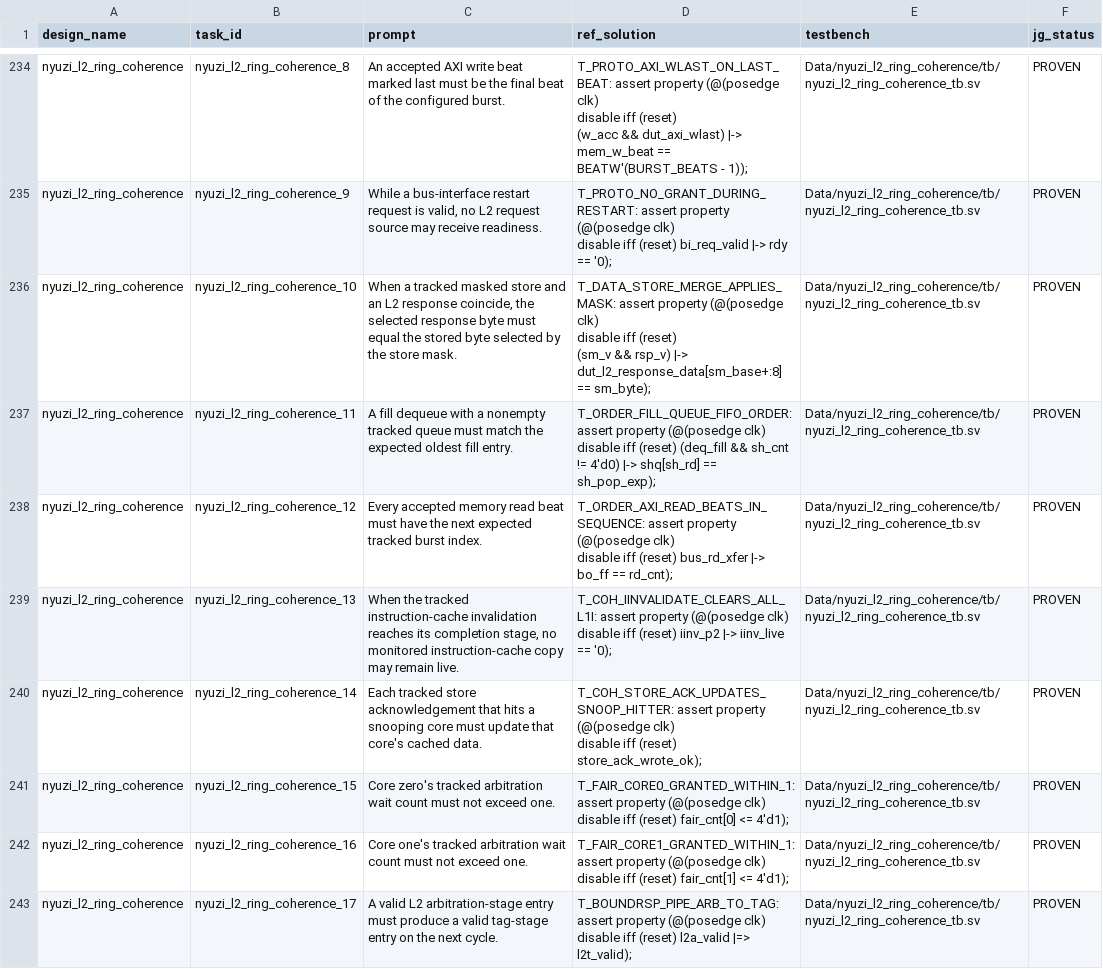
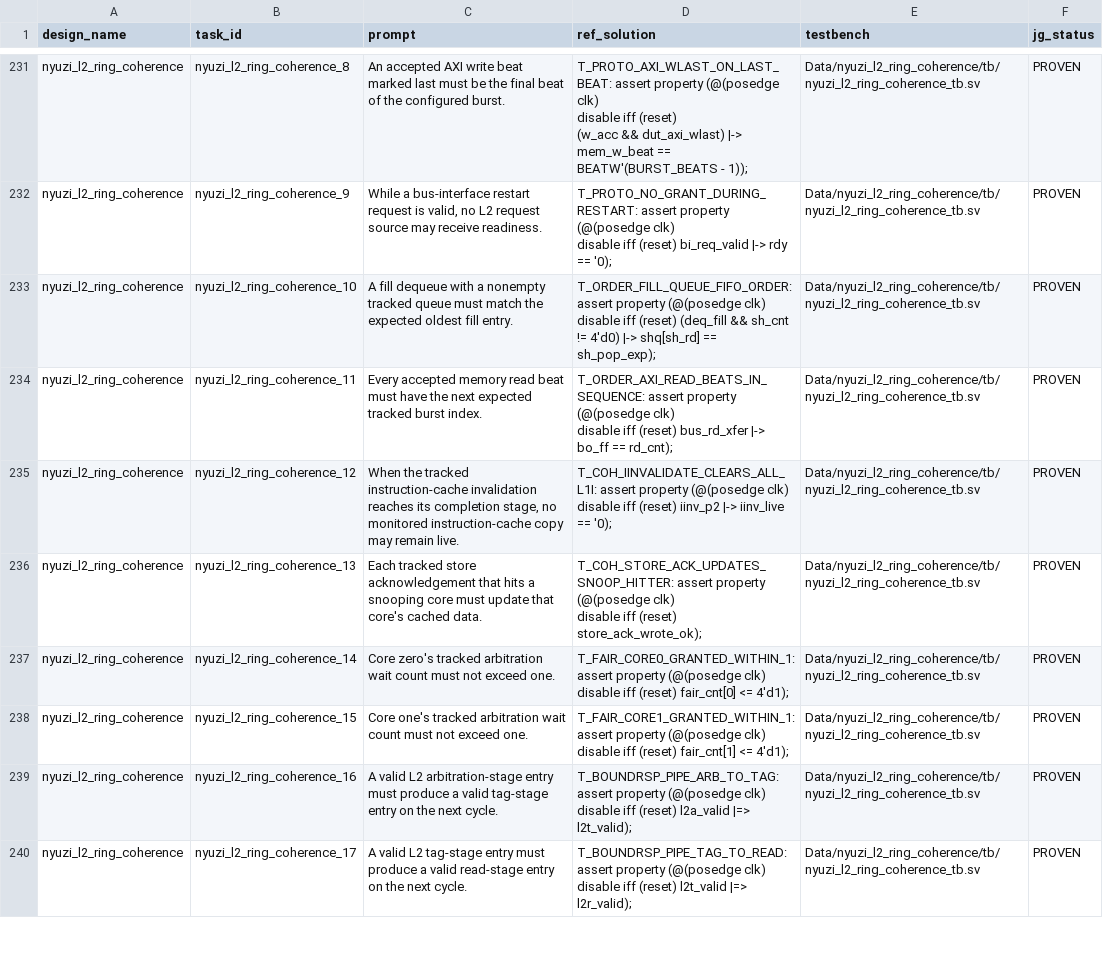
Before and after one commit to Fan1024/SVA_FVRuleLearner, a CSV file: Data/nl2sva_block.csv, drawn as a sheet; only a part is shown, gaps mark what is left out; the diff covers the shown part only.

```diff
--- a/Data/nl2sva_block.csv
+++ b/Data/nl2sva_block.csv
@@ -639,18 +636,17 @@ nyuzi_l2_ring_coherence,nyuzi_l2_ring_coherence_9,"While a bus-interface restart
         disable iff (reset) bi_req_valid |-> rdy == '0);",Data/nyuzi_l2_ring_coherence/tb/nyuzi_l2_ring_coherence_tb.sv,PROVEN
-nyuzi_l2_ring_coherence,nyuzi_l2_ring_coherence_10,"When a tracked masked store and an L2 response coincide, the selected response byte must equal the stored byte selected by the store mask.","T_DATA_STORE_MERGE_APPLIES_MASK: assert property (@(posedge clk)
-        disable iff (reset)
-        (sm_v && rsp_v) |-> dut_l2_response_data[sm_base+:8] == sm_byte);",Data/nyuzi_l2_ring_coherence/tb/nyuzi_l2_ring_coherence_tb.sv,PROVEN
-nyuzi_l2_ring_coherence,nyuzi_l2_ring_coherence_11,A fill dequeue with a nonempty tracked queue must match the expected oldest fill entry.,"T_ORDER_FILL_QUEUE_FIFO_ORDER: assert property (@(posedge clk)
-        disable iff (reset) (deq_fill && sh_cnt != 4'd0) |-> shq[sh_rd] == sh_pop_exp);",Data/nyuzi_l2_ring_coherence/tb/nyuzi_l2_ring_coherence_tb.sv,PROVEN
-nyuzi_l2_ring_coherence,nyuzi_l2_ring_coherence_12,Every accepted memory read beat must have the next expected tracked burst index.,"T_ORDER_AXI_READ_BEATS_IN_SEQUENCE: assert property (@(posedge clk)
-        disable iff (reset) bus_rd_xfer |-> bo_ff == rd_cnt);",Data/nyuzi_l2_ring_coherence/tb/nyuzi_l2_ring_coherence_tb.sv,PROVEN
-nyuzi_l2_ring_coherence,nyuzi_l2_ring_coherence_13,"When the tracked instruction-cache invalidation reaches its completion stage, no monitored instruction-cache copy may remain live.","T_COH_IINVALIDATE_CLEARS_ALL_L1I: assert property (@(posedge clk)
-        disable iff (reset) iinv_p2 |-> iinv_live == '0);",Data/nyuzi_l2_ring_coherence/tb/nyuzi_l2_ring_coherence_tb.sv,PROVEN
-nyuzi_l2_ring_coherence,nyuzi_l2_ring_coherence_14,Each tracked store acknowledgement that hits a snooping core must update that core's cached data.,"T_COH_STORE_ACK_UPDATES_SNOOP_HITTER: assert property (@(posedge clk)
-        disable iff (reset) store_ack_wrote_ok);",Data/nyuzi_l2_ring_coherence/tb/nyuzi_l2_ring_coherence_tb.sv,PROVEN
-nyuzi_l2_ring_coherence,nyuzi_l2_ring_coherence_15,Core zero's tracked arbitration wait count must not exceed one.,"T_FAIR_CORE0_GRANTED_WITHIN_1: assert property (@(posedge clk)
-        disable iff (reset) fair_cnt[0] <= 4'd1);",Data/nyuzi_l2_ring_coherence/tb/nyuzi_l2_ring_coherence_tb.sv,PROVEN
-nyuzi_l2_ring_coherence,nyuzi_l2_ring_coherence_16,Core one's tracked arbitration wait count must not exceed one.,"T_FAIR_CORE1_GRANTED_WITHIN_1: assert property (@(posedge clk)
-        disable iff (reset) fair_cnt[1] <= 4'd1);",Data/nyuzi_l2_ring_coherence/tb/nyuzi_l2_ring_coherence_tb.sv,PROVEN
-nyuzi_l2_ring_coherence,nyuzi_l2_ring_coherence_17,A valid L2 arbitration-stage entry must produce a valid tag-stage entry on the next cycle.,"T_BOUNDRSP_PIPE_ARB_TO_TAG: assert property (@(posedge clk)
-        disable iff (reset) l2a_valid |=> l2t_valid);",Data/nyuzi_l2_ring_coherence/tb/nyuzi_l2_ring_coherence_tb.sv,PROVEN
+nyuzi_l2_ring_coherence,nyuzi_l2_ring_coherence_10,A fill dequeue with a nonempty tracked queue must match the expected oldest fill entry.,"T_ORDER_FILL_QUEUE_FIFO_ORDER: assert property (@(posedge clk)
+        disable iff (reset) (deq_fill && sh_cnt != 4'd0) |-> shq[sh_rd] == sh_pop_exp);",Data/nyuzi_l2_ring_coherence/tb/nyuzi_l2_ring_coherence_tb.sv,PROVEN
+nyuzi_l2_ring_coherence,nyuzi_l2_ring_coherence_11,Every accepted memory read beat must have the next expected tracked burst index.,"T_ORDER_AXI_READ_BEATS_IN_SEQUENCE: assert property (@(posedge clk)
+        disable iff (reset) bus_rd_xfer |-> bo_ff == rd_cnt);",Data/nyuzi_l2_ring_coherence/tb/nyuzi_l2_ring_coherence_tb.sv,PROVEN
+nyuzi_l2_ring_coherence,nyuzi_l2_ring_coherence_12,"When the tracked instruction-cache invalidation reaches its completion stage, no monitored instruction-cache copy may remain live.","T_COH_IINVALIDATE_CLEARS_ALL_L1I: assert property (@(posedge clk)
+        disable iff (reset) iinv_p2 |-> iinv_live == '0);",Data/nyuzi_l2_ring_coherence/tb/nyuzi_l2_ring_coherence_tb.sv,PROVEN
+nyuzi_l2_ring_coherence,nyuzi_l2_ring_coherence_13,Each tracked store acknowledgement that hits a snooping core must update that core's cached data.,"T_COH_STORE_ACK_UPDATES_SNOOP_HITTER: assert property (@(posedge clk)
+        disable iff (reset) store_ack_wrote_ok);",Data/nyuzi_l2_ring_coherence/tb/nyuzi_l2_ring_coherence_tb.sv,PROVEN
+nyuzi_l2_ring_coherence,nyuzi_l2_ring_coherence_14,Core zero's tracked arbitration wait count must not exceed one.,"T_FAIR_CORE0_GRANTED_WITHIN_1: assert property (@(posedge clk)
+        disable iff (reset) fair_cnt[0] <= 4'd1);",Data/nyuzi_l2_ring_coherence/tb/nyuzi_l2_ring_coherence_tb.sv,PROVEN
+nyuzi_l2_ring_coherence,nyuzi_l2_ring_coherence_15,Core one's tracked arbitration wait count must not exceed one.,"T_FAIR_CORE1_GRANTED_WITHIN_1: assert property (@(posedge clk)
+        disable iff (reset) fair_cnt[1] <= 4'd1);",Data/nyuzi_l2_ring_coherence/tb/nyuzi_l2_ring_coherence_tb.sv,PROVEN
+nyuzi_l2_ring_coherence,nyuzi_l2_ring_coherence_16,A valid L2 arbitration-stage entry must produce a valid tag-stage entry on the next cycle.,"T_BOUNDRSP_PIPE_ARB_TO_TAG: assert property (@(posedge clk)
+        disable iff (reset) l2a_valid |=> l2t_valid);",Data/nyuzi_l2_ring_coherence/tb/nyuzi_l2_ring_coherence_tb.sv,PROVEN
+nyuzi_l2_ring_coherence,nyuzi_l2_ring_coherence_17,A valid L2 tag-stage entry must produce a valid read-stage entry on the next cycle.,"T_BOUNDRSP_PIPE_TAG_TO_READ: assert property (@(posedge clk)
+        disable iff (reset) l2t_valid |=> l2r_valid);",Data/nyuzi_l2_ring_coherence/tb/nyuzi_l2_ring_coherence_tb.sv,PROVEN
```
Also changed, not shown: 4 removed rows and 62 edited cells elsewhere in this file, 2 other files.
